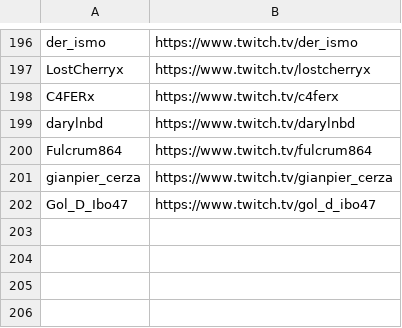
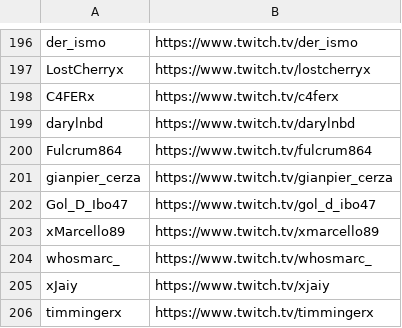
Before and after one commit to soeler1337/website-bubblefam, a CSV file: streamer-list.csv, drawn as a sheet; only a part is shown, gaps mark what is left out; the diff names each change by its address in the sheet, - before the commit and + after, or states it on an @@ line.

```diff
--- a/streamer-list.csv
+++ b/streamer-list.csv
+row 203: xMarcello89 | https://www.twitch.tv/xmarcello89
+row 204: whosmarc_ | https://www.twitch.tv/whosmarc_
+row 205: xJaiy | https://www.twitch.tv/xjaiy
+row 206: timmingerx | https://www.twitch.tv/timmingerx
```
Also changed, not shown: 3 other files.
